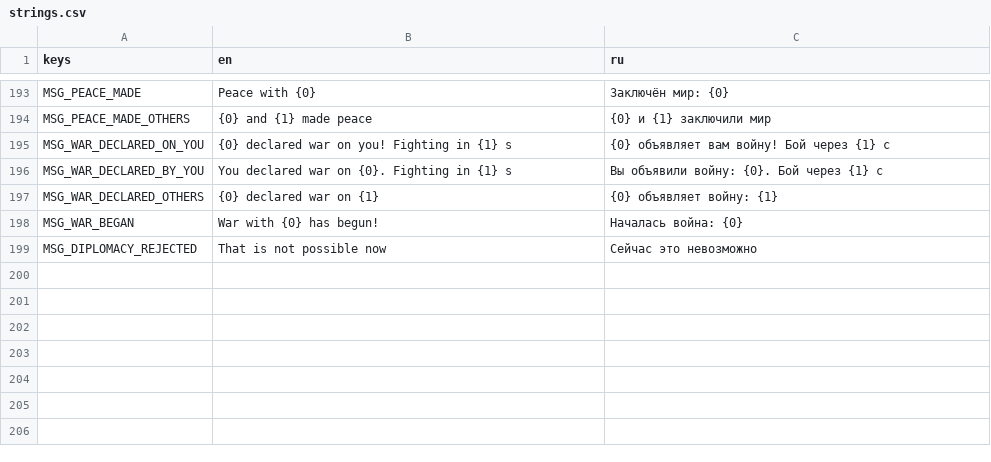
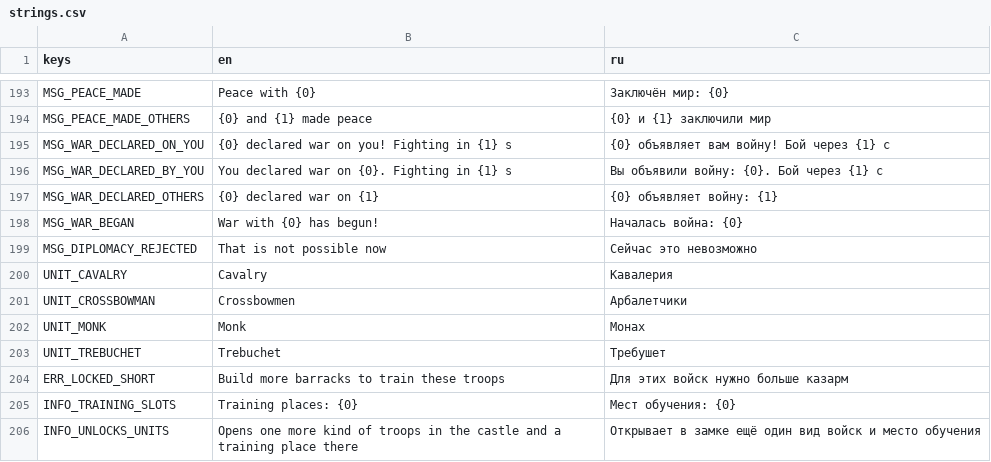
Before and after one commit to BulatRuslanovich/crownwar, a CSV file: Translations/strings.csv, drawn as a sheet; only a part is shown, gaps mark what is left out; the diff covers the shown part only; the diff names each change by its address in the sheet, - before the commit and + after, or states it on an @@ line.

Commit message:
Enhance AI and Combat Mechanics: Introduce Monks for Healing, Adjust Barracks Logic, and Implement Armor Piercing
- Added monk units that heal nearby wounded allies without engaging in combat.
- Modified BotBrain to allow barracks construction based on army cap and gold availability, with a cooldown for unlocking new unit types.
- Updated unit types to include armor piercing and healing abilities, affecting damage calculations.
- Enhanced combat system to account for healing mechanics and armor piercing in damage application.
- Introduced new events for healing actions and adjusted unit roster to reflect new training capabilities.
- Updated tests to validate new mechanics, including monk healing, barracks functionality, and damage interactions.

```diff
--- a/Translations/strings.csv
+++ b/Translations/strings.csv
+row 200: UNIT_CAVALRY | Cavalry | Кавалерия
+row 201: UNIT_CROSSBOWMAN | Crossbowmen | Арбалетчики
+row 202: UNIT_MONK | Monk | Монах
+row 203: UNIT_TREBUCHET | Trebuchet | Требушет
+row 204: ERR_LOCKED_SHORT | Build more barracks to train these troops | Для этих войск нужно больше казарм
+row 205: INFO_TRAINING_SLOTS | Training places: {0} | Мест обучения: {0}
+row 206: INFO_UNLOCKS_UNITS | Opens one more kind of troops in the castle and a training place there | Открывает в замке ещё один вид войск и место обучения
```
Also changed, not shown: 7 added rows and 2 edited cells elsewhere in this file, 29 other files.
